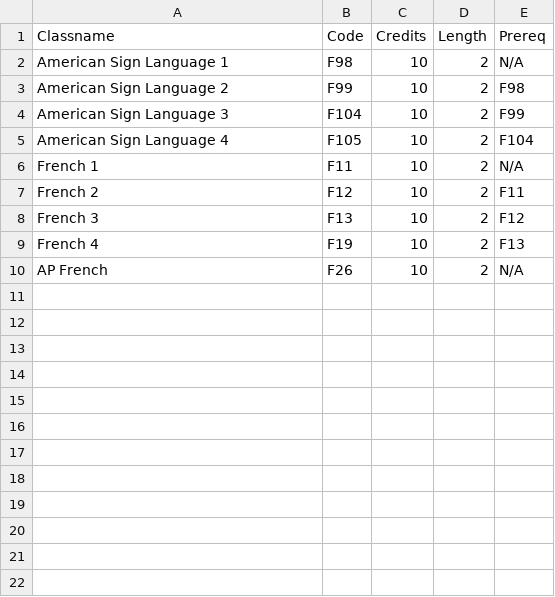
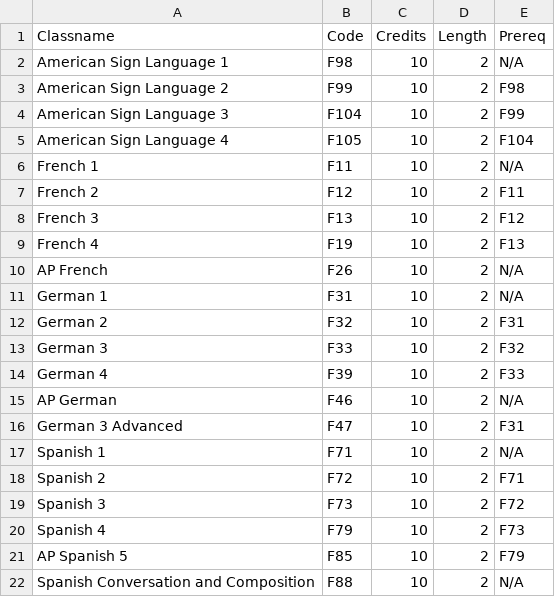
Before and after one commit to Mohi-RateMyClass/RateMyClass, a CSV file: WorldLanguage.csv, drawn as a sheet; the diff names each change by its address in the sheet, - before the commit and + after, or states it on an @@ line.

Commit message:
added last csv

```diff
--- a/WorldLanguage.csv
+++ b/WorldLanguage.csv
+row 11: German 1 | F31 | 10 | 2 | N/A
+row 12: German 2 | F32 | 10 | 2 | F31
+row 13: German 3 | F33 | 10 | 2 | F32
+row 14: German 4 | F39 | 10 | 2 | F33
+row 15: AP German | F46 | 10 | 2 | N/A
+row 16: German 3 Advanced | F47 | 10 | 2 | F31
+row 17: Spanish 1 | F71 | 10 | 2 | N/A
+row 18: Spanish 2 | F72 | 10 | 2 | F71
+row 19: Spanish 3 | F73 | 10 | 2 | F72
+row 20: Spanish 4 | F79 | 10 | 2 | F73
+row 21: AP Spanish 5 | F85 | 10 | 2 | F79
+row 22: Spanish Conversation and Composition | F88 | 10 | 2 | N/A
```
